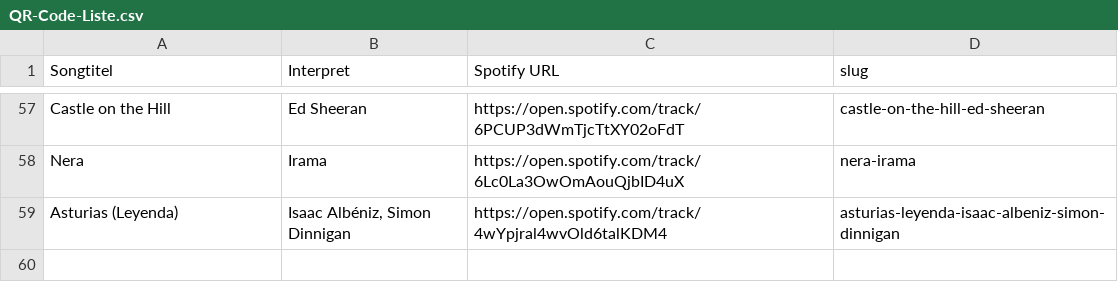
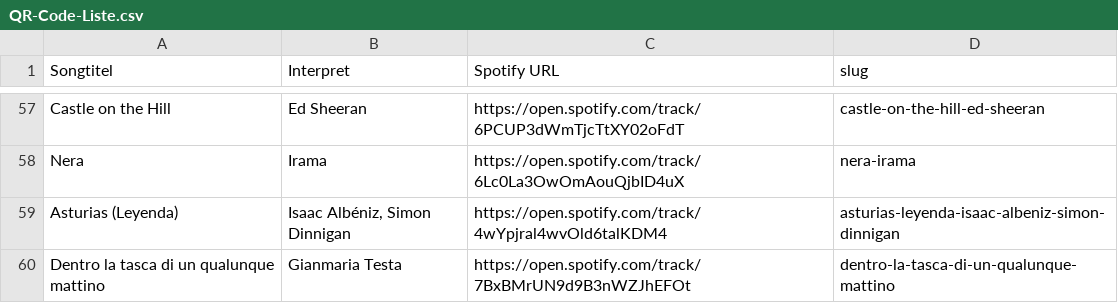
Before and after one commit to augruber/DerDuftDesSchaefers, a CSV file: QR-Code-Liste.csv, drawn as a sheet; only a part is shown, gaps mark what is left out; the diff names each change by its address in the sheet, - before the commit and + after, or states it on an @@ line.

Commit message:
Changes songlink and adds new song Gianmaria Testa - Dentro la tasca di un qualunque mattino

```diff
--- a/QR-Code-Liste.csv
+++ b/QR-Code-Liste.csv
+row 60: Dentro la tasca di un qualunque mattino | Gianmaria Testa | https://open.spotify.com/track/7BxBMrUN9d9B3nWZJhEFOt | dentro-la-tasca-di-un-qualunque-mattino
```
Also changed, not shown: book/media/QR-Codes/links.csv, links.csv, 1 other file.
